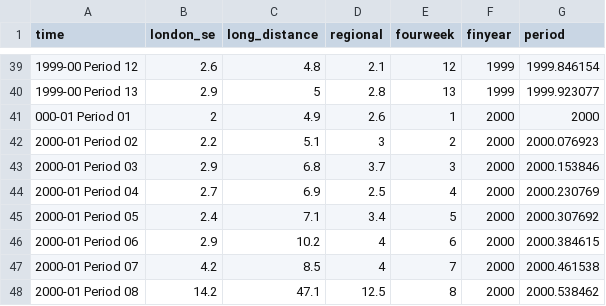
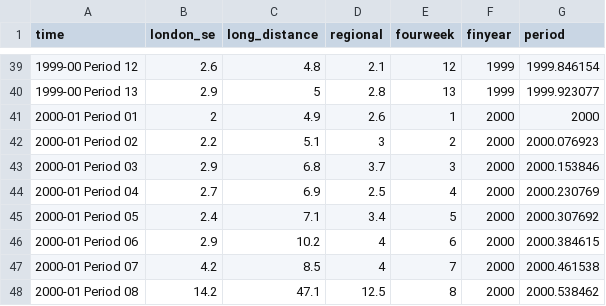
Before and after one commit to robertgrant/dataviz-book, a CSV file: data/traindelays.csv, drawn as a sheet; only a part is shown, gaps mark what is left out.

Commit message:
fix dropped character in 000-01 Period 01

```diff
--- a/data/traindelays.csv
+++ b/data/traindelays.csv
@@ -40,3 +40,3 @@
 1999-00 Period 13,2.9,5,2.8,13,1999,1999.923077
-000-01 Period 01,2,4.9,2.6,1,2000,2000
+2000-01 Period 01,2,4.9,2.6,1,2000,2000
 2000-01 Period 02,2.2,5.1,3,2,2000,2000.076923
```
